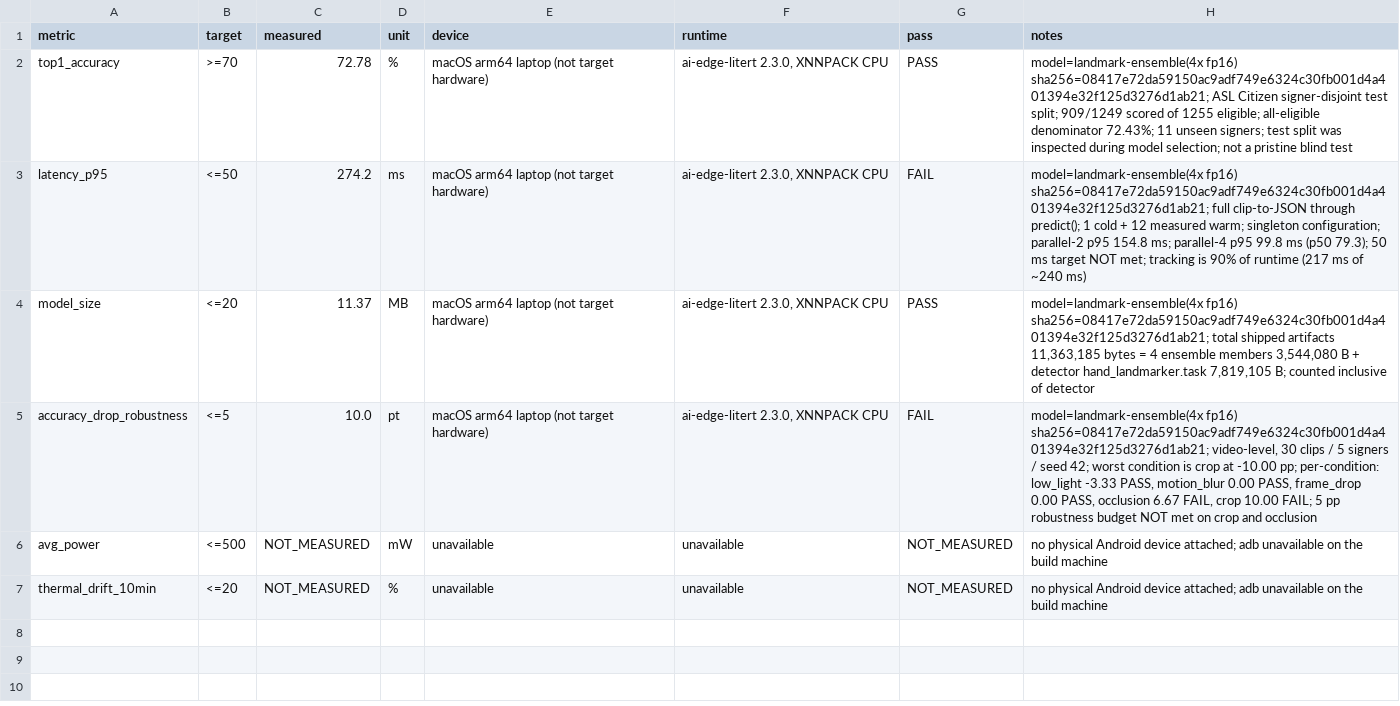
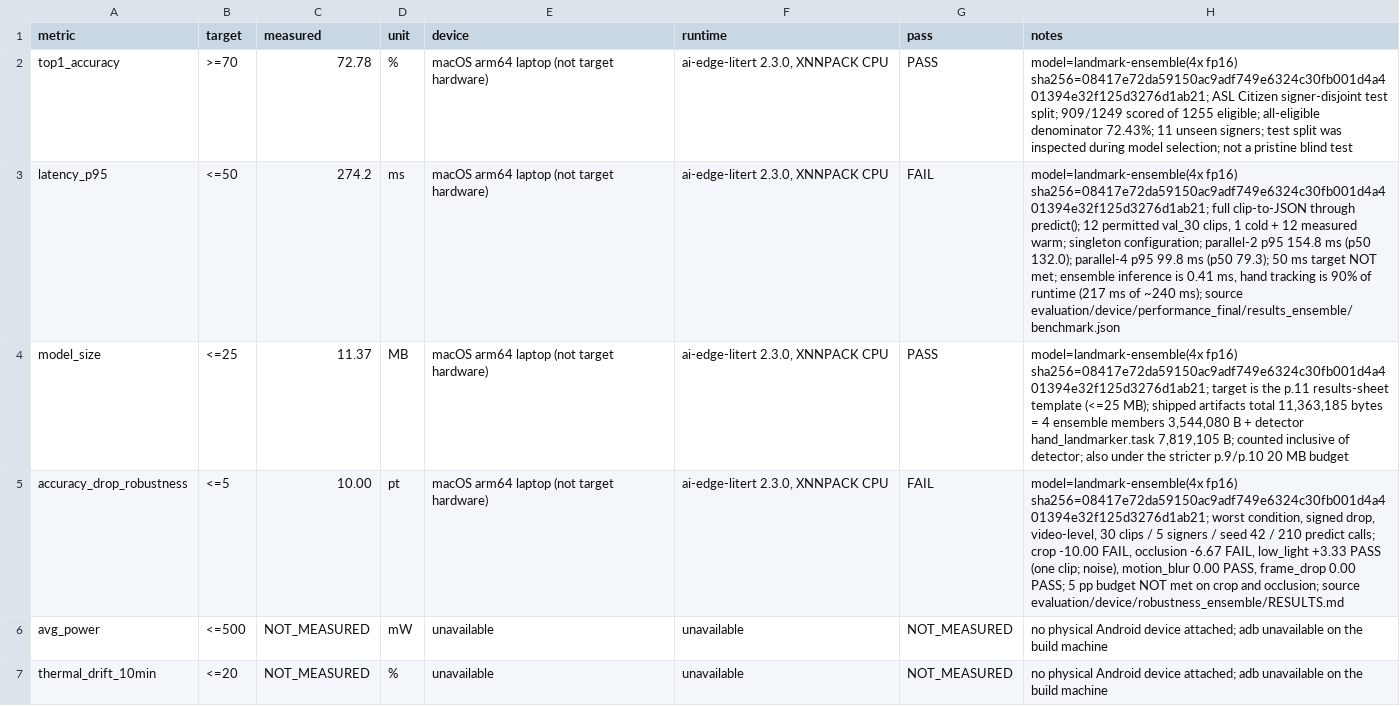
Before and after one commit to dev25bansal-ops/EchoGesture, a CSV file: results/results.csv, drawn as a sheet.

```diff
--- a/results/results.csv
+++ b/results/results.csv
@@ -2,5 +2,5 @@ metric,target,measured,unit,device,runtime,pass,notes
 top1_accuracy,>=70,72.78,%,macOS arm64 laptop (not target hardware),"ai-edge-litert 2.3.0, XNNPACK CPU",PASS,model=landmark-ensemble(4x fp16) sha256=08417e72da59150ac9adf749e6324c30fb001d4a401394e32f125d3276d1ab21; ASL Citizen signer-disjoint test split; 909/1249 scored of 1255 eligible; all-eligible denominator 72.43%; 11 unseen signers; test split was inspected during model selection; not a pristine blind test
-latency_p95,<=50,274.2,ms,macOS arm64 laptop (not target hardware),"ai-edge-litert 2.3.0, XNNPACK CPU",FAIL,model=landmark-ensemble(4x fp16) sha256=08417e72da59150ac9adf749e6324c30fb001d4a401394e32f125d3276d1ab21; full clip-to-JSON through predict(); 1 cold + 12 measured warm; singleton configuration; parallel-2 p95 154.8 ms; parallel-4 p95 99.8 ms (p50 79.3); 50 ms target NOT met; tracking is 90% of runtime (217 ms of ~240 ms)
-model_size,<=20,11.37,MB,macOS arm64 laptop (not target hardware),"ai-edge-litert 2.3.0, XNNPACK CPU",PASS,"model=landmark-ensemble(4x fp16) sha256=08417e72da59150ac9adf749e6324c30fb001d4a401394e32f125d3276d1ab21; total shipped artifacts 11,363,185 bytes = 4 ensemble members 3,544,080 B + detector hand_landmarker.task 7,819,105 B; counted inclusive of detector"
-accuracy_drop_robustness,<=5,10.0,pt,macOS arm64 laptop (not target hardware),"ai-edge-litert 2.3.0, XNNPACK CPU",FAIL,"model=landmark-ensemble(4x fp16) sha256=08417e72da59150ac9adf749e6324c30fb001d4a401394e32f125d3276d1ab21; video-level, 30 clips / 5 signers / seed 42; worst condition is crop at -10.00 pp; per-condition: low_light -3.33 PASS, motion_blur 0.00 PASS, frame_drop 0.00 PASS, occlusion 6.67 FAIL, crop 10.00 FAIL; 5 pp robustness budget NOT met on crop and occlusion"
+latency_p95,<=50,274.2,ms,macOS arm64 laptop (not target hardware),"ai-edge-litert 2.3.0, XNNPACK CPU",FAIL,"model=landmark-ensemble(4x fp16) sha256=08417e72da59150ac9adf749e6324c30fb001d4a401394e32f125d3276d1ab21; full clip-to-JSON through predict(); 12 permitted val_30 clips, 1 cold + 12 measured warm; singleton configuration; parallel-2 p95 154.8 ms (p50 132.0); parallel-4 p95 99.8 ms (p50 79.3); 50 ms target NOT met; ensemble inference is 0.41 ms, hand tracking is 90% of runtime (217 ms of ~240 ms); source evaluation/device/performance_final/results_ensemble/benchmark.json"
+model_size,<=25,11.37,MB,macOS arm64 laptop (not target hardware),"ai-edge-litert 2.3.0, XNNPACK CPU",PASS,"model=landmark-ensemble(4x fp16) sha256=08417e72da59150ac9adf749e6324c30fb001d4a401394e32f125d3276d1ab21; target is the p.11 results-sheet template (<=25 MB); shipped artifacts total 11,363,185 bytes = 4 ensemble members 3,544,080 B + detector hand_landmarker.task 7,819,105 B; counted inclusive of detector; also under the stricter p.9/p.10 20 MB budget"
+accuracy_drop_robustness,<=5,10.00,pt,macOS arm64 laptop (not target hardware),"ai-edge-litert 2.3.0, XNNPACK CPU",FAIL,"model=landmark-ensemble(4x fp16) sha256=08417e72da59150ac9adf749e6324c30fb001d4a401394e32f125d3276d1ab21; worst condition, signed drop, video-level, 30 clips / 5 signers / seed 42 / 210 predict calls; crop -10.00 FAIL, occlusion -6.67 FAIL, low_light +3.33 PASS (one clip; noise), motion_blur 0.00 PASS, frame_drop 0.00 PASS; 5 pp budget NOT met on crop and occlusion; source evaluation/device/robustness_ensemble/RESULTS.md"
 avg_power,<=500,NOT_MEASURED,mW,unavailable,unavailable,NOT_MEASURED,no physical Android device attached; adb unavailable on the build machine
```
Also changed, not shown: 13 other files.
